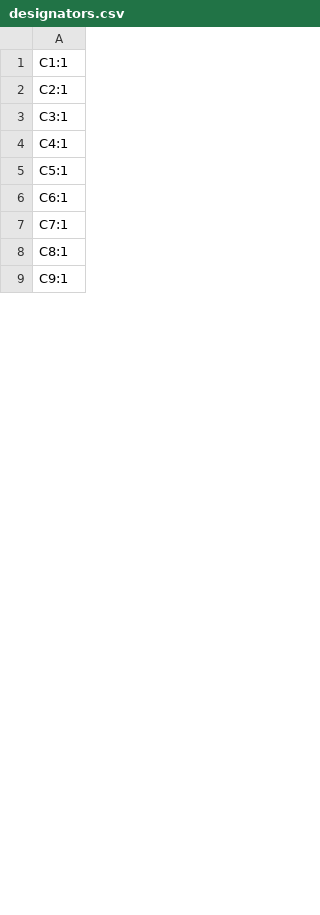
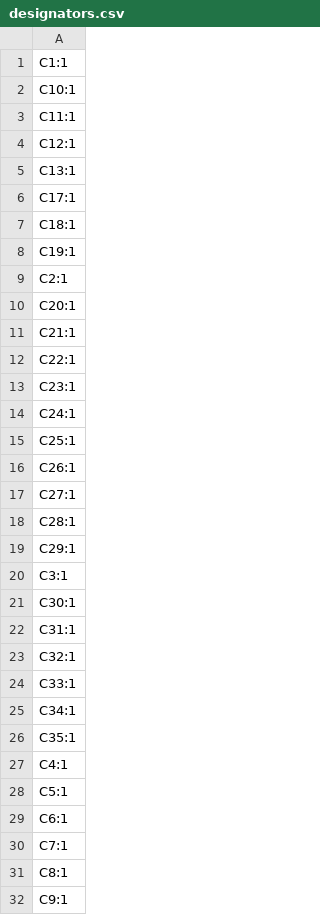
Before and after one commit to esb8/Soft-Robotics, a CSV file: production/designators.csv, drawn as a sheet; only a part is shown; the diff covers the shown part only; the diff names each change by its address in the sheet, - before the commit and + after, or states it on an @@ line.

```diff
--- a/production/designators.csv
+++ b/production/designators.csv
+row 2: C10:1
+row 3: C11:1
+row 4: C12:1
+row 5: C13:1
+row 6: C17:1
+row 7: C18:1
+row 8: C19:1
+row 10: C20:1
+row 11: C21:1
+row 12: C22:1
+row 13: C23:1
+row 14: C24:1
+row 15: C25:1
+row 16: C26:1
+row 17: C27:1
+row 18: C28:1
+row 19: C29:1
+row 21: C30:1
+row 22: C31:1
+row 23: C32:1
+row 24: C33:1
+row 25: C34:1
+row 26: C35:1
```
Also changed, not shown: 15 added rows, 30 removed rows and 9 edited cells elsewhere in this file, production/bom.csv, production/positions.csv, 21 other files.
